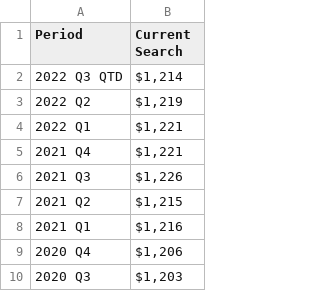
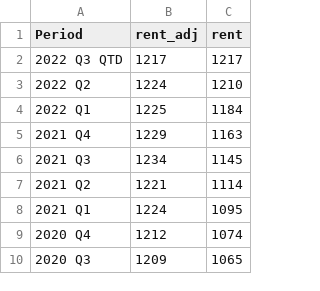
Before and after one commit to hdadvisors/chesterfield-market-analysis, a CSV file: data/costar_r1_rent.csv, drawn as a sheet; only a part is shown; removed rows and columns are numbered as before the commit, all else as after; the diff names each change by its address in the sheet, - before the commit and + after, or states it on an @@ line.

```diff
--- a/data/costar_r1_rent.csv
+++ b/data/costar_r1_rent.csv
-column B (Current Search), rows 2-10: $1,214 | $1,219 | $1,221 | $1,221 | $1,226 | $1,215 | $1,216 | $1,206 | $1,203
+column B (rent_adj), rows 2-10: 1217 | 1224 | 1225 | 1229 | 1234 | 1221 | 1224 | 1212 | 1209
+column C (rent), rows 2-10: 1217 | 1210 | 1184 | 1163 | 1145 | 1114 | 1095 | 1074 | 1065
```
Also changed, not shown: data/costar_rent_avg.csv, 42 other files.
